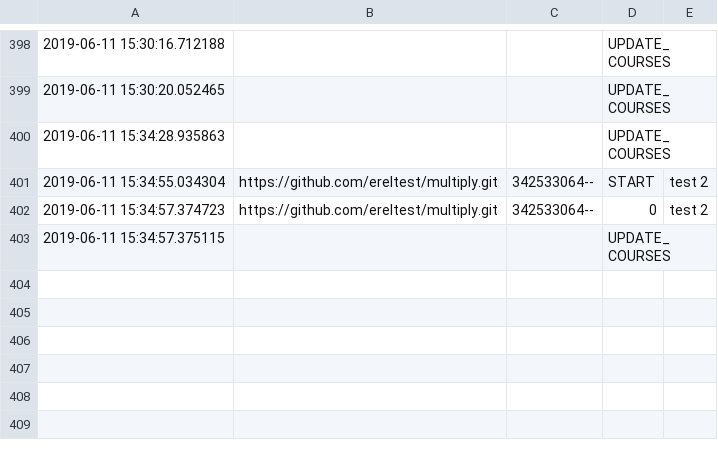
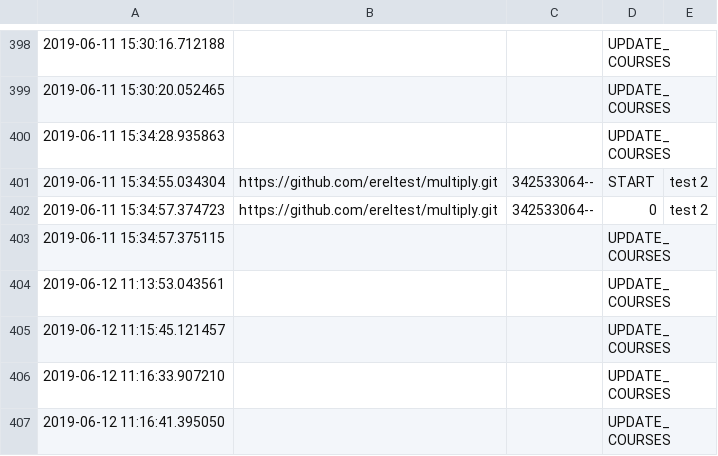
Before and after one commit to erelsgl/badkan, a CSV file: backend/servers/trace_table.csv, drawn as a sheet; only a part is shown, gaps mark what is left out; the diff names each change by its address in the sheet, - before the commit and + after, or states it on an @@ line.

```diff
--- a/backend/servers/trace_table.csv
+++ b/backend/servers/trace_table.csv
+row 404: 2019-06-12 11:13:53.043561 |  |  | UPDATE_COURSES
+row 405: 2019-06-12 11:15:45.121457 |  |  | UPDATE_COURSES
+row 406: 2019-06-12 11:16:33.907210 |  |  | UPDATE_COURSES
+row 407: 2019-06-12 11:16:41.395050 |  |  | UPDATE_COURSES
```
Also changed, not shown: 12 other files.
